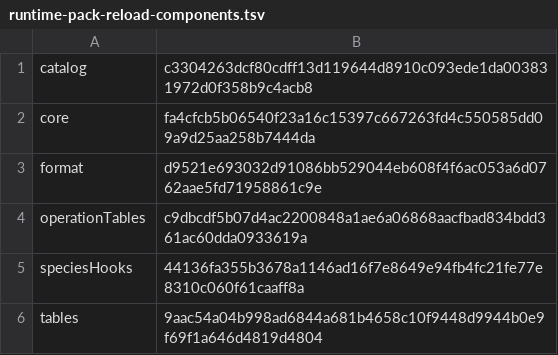
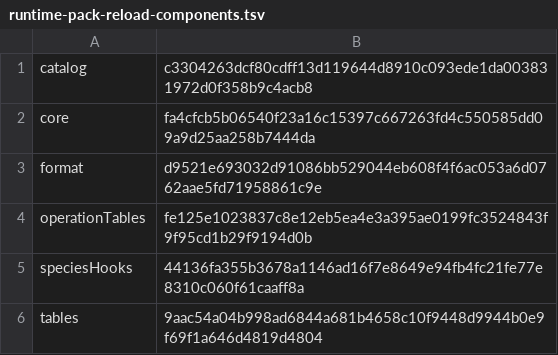
Before and after one commit to sensey12-mm/Maestro, a TSV file: src/main/resources/com/maestroai/training/runtime-pack-reload-components.tsv, drawn as a sheet.

```diff
--- a/src/main/resources/com/maestroai/training/runtime-pack-reload-components.tsv
+++ b/src/main/resources/com/maestroai/training/runtime-pack-reload-components.tsv
@@ -3,3 +3,3 @@ core	fa4cfcb5b06540f23a16c15397c667263fd4c550585dd09a9d25aa258b7444da
 format	d9521e693032d91086bb529044eb608f4f6ac053a6d0762aae5fd71958861c9e
-operationTables	c9dbcdf5b07d4ac2200848a1ae6a06868aacfbad834bdd361ac60dda0933619a
+operationTables	fe125e1023837c8e12eb5ea4e3a395ae0199fc3524843f9f95cd1b29f9194d0b
 speciesHooks	44136fa355b3678a1146ad16f7e8649e94fb4fc21fe77e8310c060f61caaff8a
```
Also changed, not shown: src/main/resources/com/maestroai/training/runtime-domain-components.tsv, src/main/resources/com/maestroai/training/runtime-pack-components.tsv, 26 other files.
